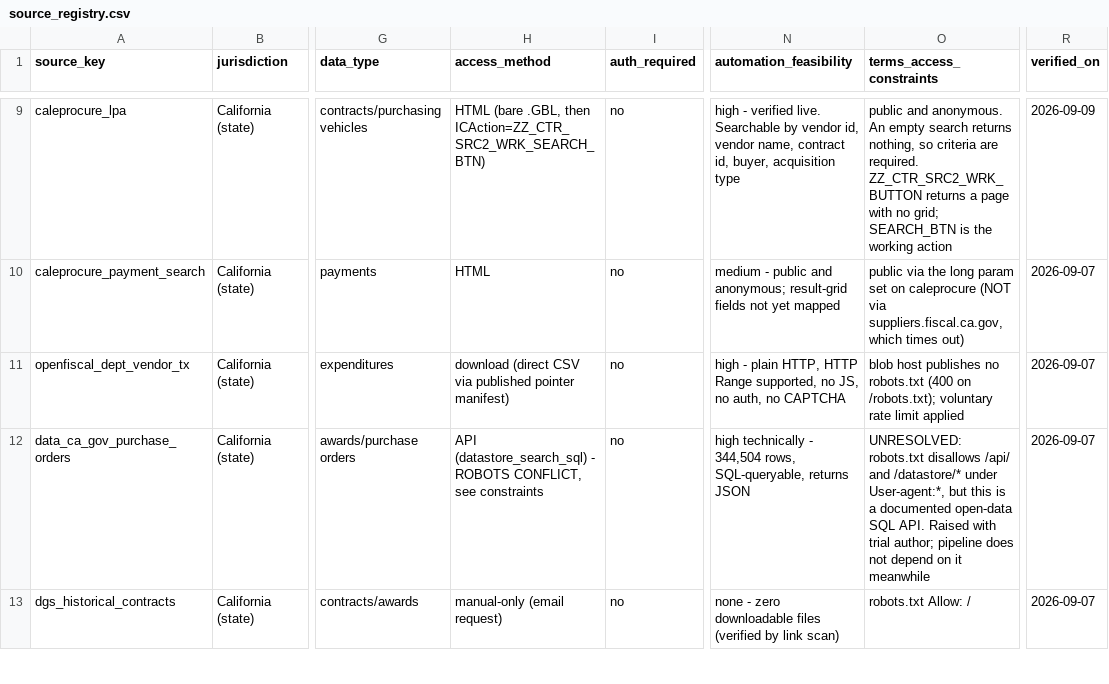
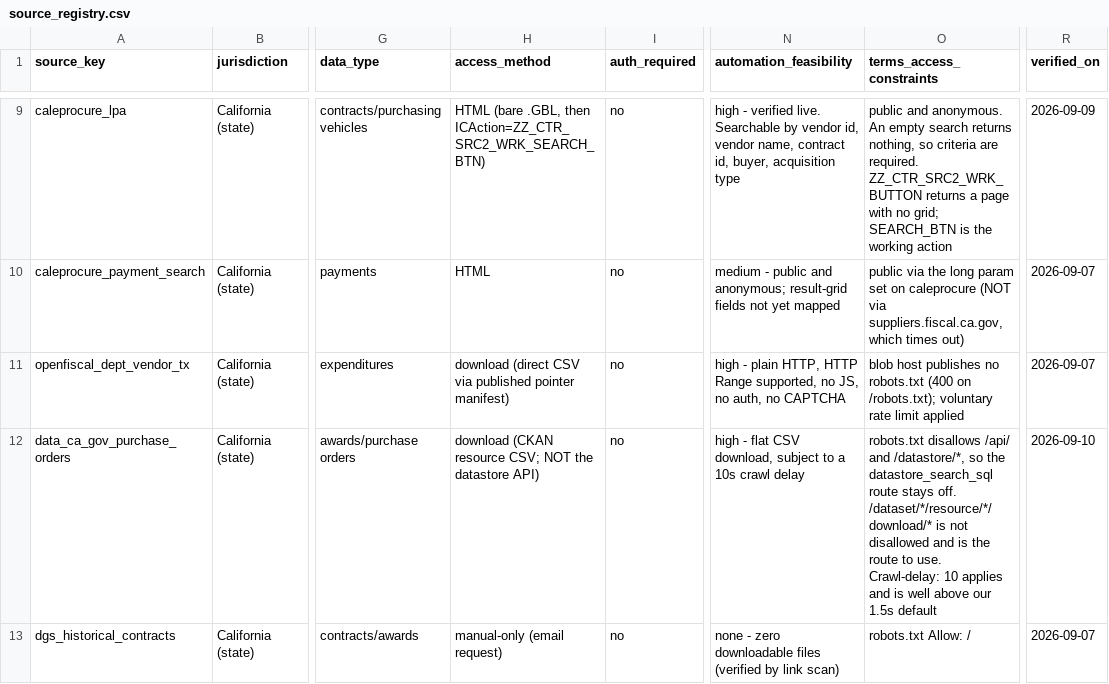
Before and after one commit to chromie-dev/chromie-sled-intelligence-trial, a CSV file: sources/source_registry.csv, drawn as a sheet; only a part is shown, gaps mark what is left out; the diff covers the shown part only; the diff names each change by its address in the sheet, - before the commit and + after, or states it on an @@ line.

Commit message:
feat: make a real browser a transport, and re-test what that unblocks
The first pass stopped at anything that looked like bot protection. Re-testing under
the new access model overturned the central finding: PlanetBids answers a bare HTTP
client with 405 because it is not a browser, never because of a login. It was reachable
all along.

The transport is now a seam rather than a detail of one adapter. Fetcher is a single
method, and the ladder runs http -> http with browser headers -> local Chrome -> hosted
Chrome, so an adapter picks a rung instead of embedding one. auth signs in once by hand
and keeps the session in a saved context; limits reports what the key is allowed to do.
The browser waits for a selector to be attached rather than visible, because a SPA that
renders offscreen is loaded, not missing.

Cal eProcure was re-tested with a real supplier login. The answer did not change: the
bid inquiry exposes no respondent fields either way, and logging in actively breaks the
event detail by pinning it to a single bidder id. The pipeline stays anonymous, and now
that is a measured choice rather than an assumption.

```diff
--- a/sources/source_registry.csv
+++ b/sources/source_registry.csv
-H12 (access_method): API (datastore_search_sql) - ROBOTS CONFLICT, see constraints
+H12 (access_method): download (CKAN resource CSV; NOT the datastore API)
-N12 (automation_feasibility): high technically - 344,504 rows, SQL-queryable, returns JSON
+N12 (automation_feasibility): high - flat CSV download, subject to a 10s crawl delay
-O12 (terms_access_constraints): UNRESOLVED: robots.txt disallows /api/ and /datastore/* under User-agent:*, but this is a documented open-data SQL API. Raised with trial author; pipeline does not depend on it meanwhile
+O12 (terms_access_constraints): robots.txt disallows /api/ and /datastore/*, so the datastore_search_sql route stays off. /dataset/*/resource/*/download/* is not disallowed and is the route to use. Crawl-delay: 10 applies and is well above our 1.5s default
-R12 (verified_on): 2026-09-07
+R12 (verified_on): 2026-09-10
```
Also changed, not shown: 2 added rows and 9 edited cells elsewhere in this file, 12 other files.
